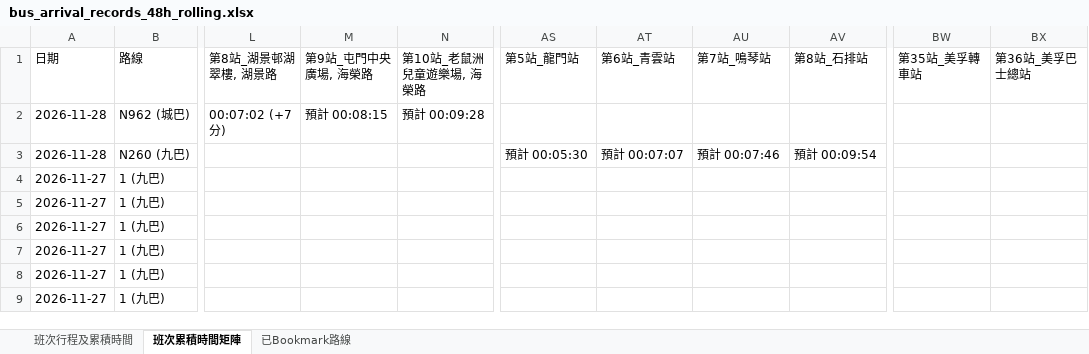
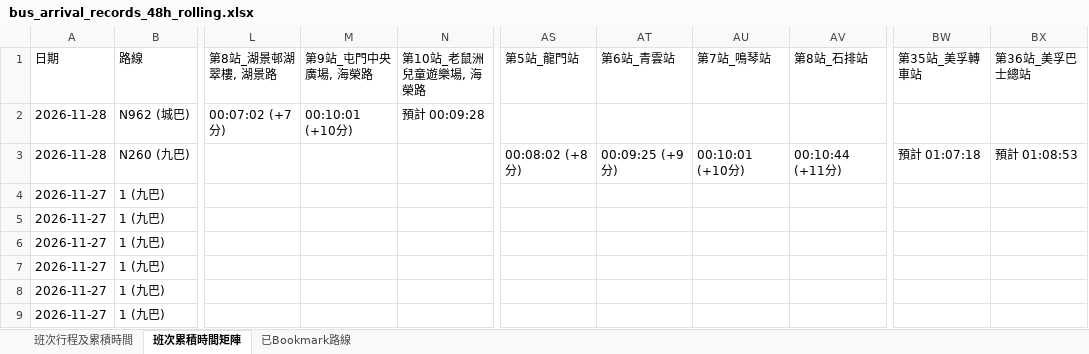
Before and after one commit to J0llibee/GRMD_FYP_Transport, an Excel workbook: backups/bus_arrival_records_48h_rolling.xlsx, sheet 班次累積時間矩陣, drawn as a sheet; only a part is shown, gaps mark what is left out; values as stored, in another font and other column widths than the file's, no borders; the diff names each change by its address in the sheet, - before the commit and + after, or states it on an @@ line.

```diff
--- a/backups/bus_arrival_records_48h_rolling.xlsx (sheet 班次累積時間矩陣)
+++ b/backups/bus_arrival_records_48h_rolling.xlsx (sheet 班次累積時間矩陣)
-M2 (第9站_屯門中央廣場, 海榮路): 預計 00:08:15
+M2 (第9站_屯門中央廣場, 海榮路): 00:10:01 (+10分)
-AS3 (第5站_龍門站): 預計 00:05:30
+AS3 (第5站_龍門站): 00:08:02 (+8分)
-AT3 (第6站_青雲站): 預計 00:07:07
+AT3 (第6站_青雲站): 00:09:25 (+9分)
-AU3 (第7站_鳴琴站): 預計 00:07:46
+AU3 (第7站_鳴琴站): 00:10:01 (+10分)
-AV3 (第8站_石排站): 預計 00:09:54
+AV3 (第8站_石排站): 00:10:44 (+11分)
-BW3 (第35站_美孚轉車站): (empty)
+BW3 (第35站_美孚轉車站): 預計 01:07:18
-BX3 (第36站_美孚巴士總站): (empty)
+BX3 (第36站_美孚巴士總站): 預計 01:08:53
```
Also changed, not shown: sheet 班次行程及累積時間.
